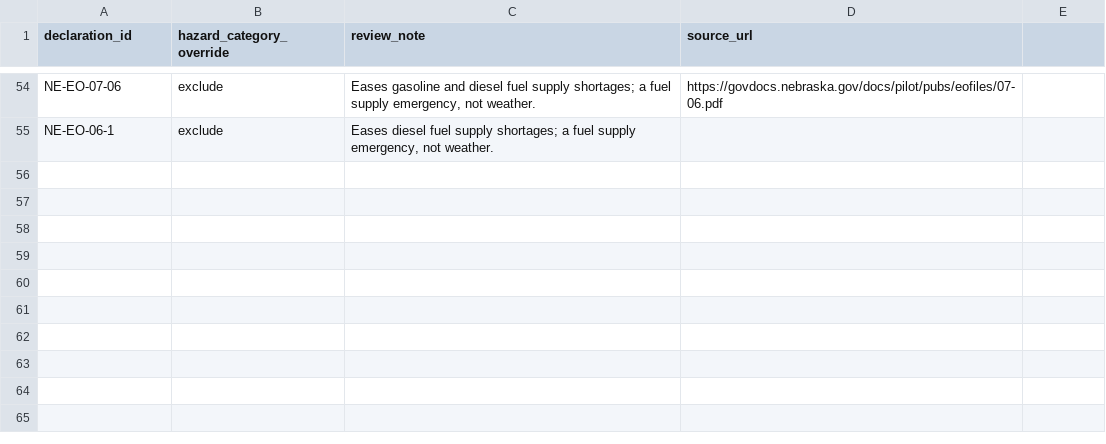
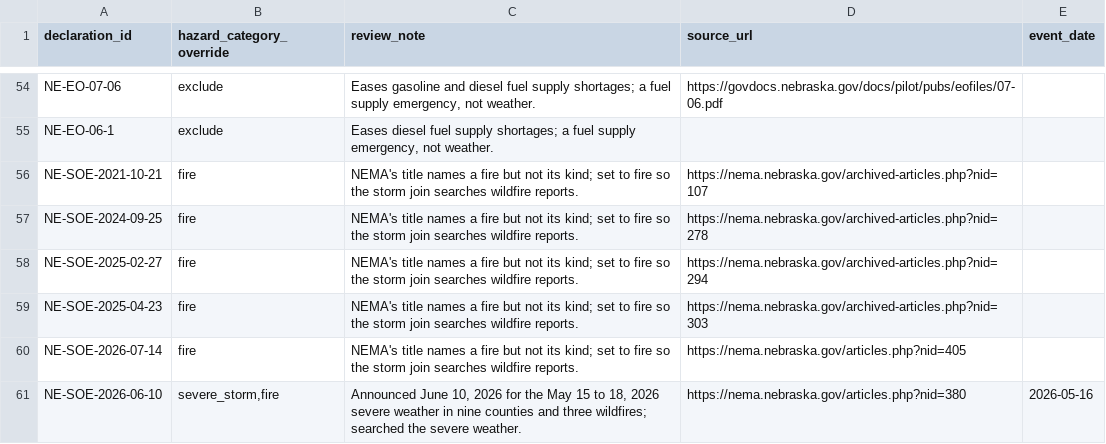
Before and after one commit to Phenom1881/disaster-data, a CSV file: plus/nebraska/hazard_overrides.csv, drawn as a sheet; only a part is shown, gaps mark what is left out; the diff names each change by its address in the sheet, - before the commit and + after, or states it on an @@ line.

```diff
--- a/plus/nebraska/hazard_overrides.csv
+++ b/plus/nebraska/hazard_overrides.csv
-E1: (empty)
+E1: event_date
+row 56: NE-SOE-2021-10-21 | fire | NEMA's title names a fire but not its kind; set to fire so the storm join searches wildfire reports. | https://nema.nebraska.gov/archived-articles.php?nid=107
+row 57: NE-SOE-2024-09-25 | fire | NEMA's title names a fire but not its kind; set to fire so the storm join searches wildfire reports. | https://nema.nebraska.gov/archived-articles.php?nid=278
+row 58: NE-SOE-2025-02-27 | fire | NEMA's title names a fire but not its kind; set to fire so the storm join searches wildfire reports. | https://nema.nebraska.gov/archived-articles.php?nid=294
+row 59: NE-SOE-2025-04-23 | fire | NEMA's title names a fire but not its kind; set to fire so the storm join searches wildfire reports. | https://nema.nebraska.gov/archived-articles.php?nid=303
+row 60: NE-SOE-2026-07-14 | fire | NEMA's title names a fire but not its kind; set to fire so the storm join searches wildfire reports. | https://nema.nebraska.gov/articles.php?nid=405
+row 61: NE-SOE-2026-06-10 | severe_storm,fire | Announced June 10, 2026 for the May 15 to 18, 2026 severe weather in nine counties and three wildfires; searched the severe weather. | https://nema.nebraska.gov/articles.php?nid=380 | 2026-05-16
```
Also changed, not shown: 2 other files.
